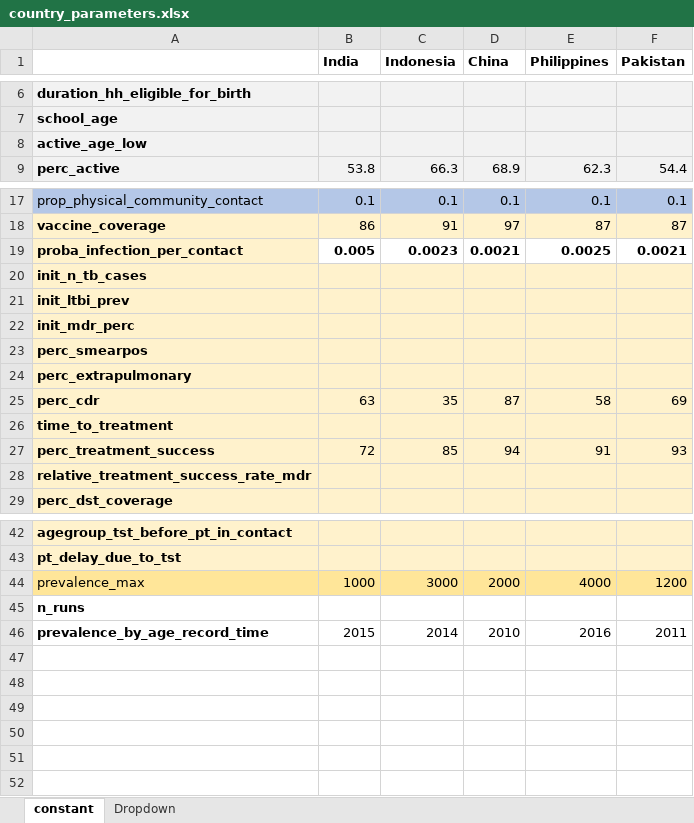
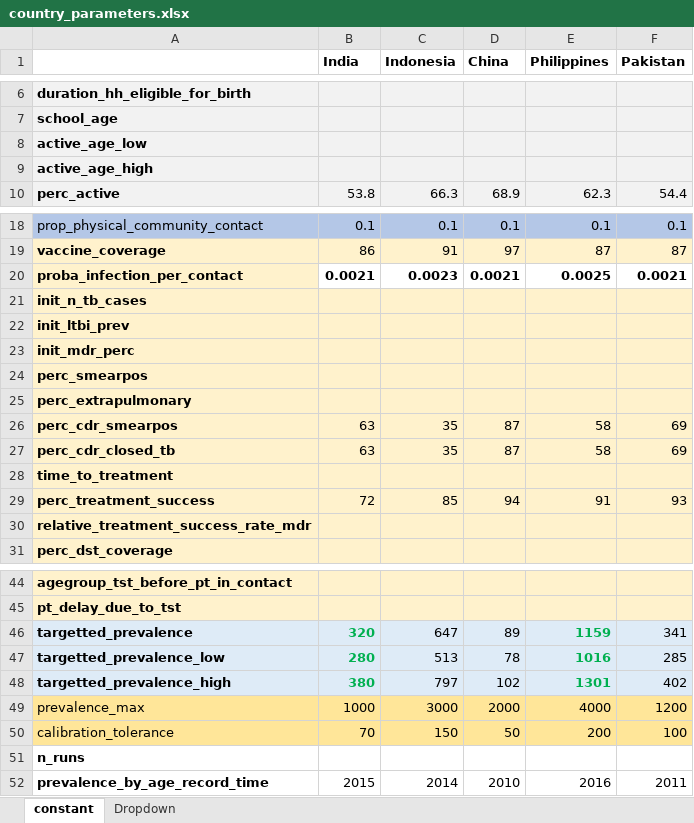
Before and after one commit to romain-ragonnet/SNAP-TB, an Excel workbook: spreadsheets/country_parameters.xlsx, sheet constant, drawn as a sheet; only a part is shown, gaps mark what is left out; values as stored, in another font and other column widths than the file's, no borders; addresses are those after the commit; the diff names each change by its address in the sheet, - before the commit and + after, or states it on an @@ line.

```diff
--- a/spreadsheets/country_parameters.xlsx (sheet constant)
+++ b/spreadsheets/country_parameters.xlsx (sheet constant)
+row 9: active_age_high
-B20 (India): 0.005
+B20 (India): 0.0021
-A26: perc_cdr
+A26: perc_cdr_smearpos
+row 27: perc_cdr_closed_tb | 63 | 35 | 87 | 58 | 69
+row 46: targetted_prevalence | 320 | 647 | 89 | 1159 | 341
+row 47: targetted_prevalence_low | 280 | 513 | 78 | 1016 | 285
+row 48: targetted_prevalence_high | 380 | 797 | 102 | 1301 | 402
+row 50: calibration_tolerance | 70 | 150 | 50 | 200 | 100
```
Also changed, not shown: spreadsheets/common_parameters.xlsx, spreadsheets/console.xlsx, 1 other file.
